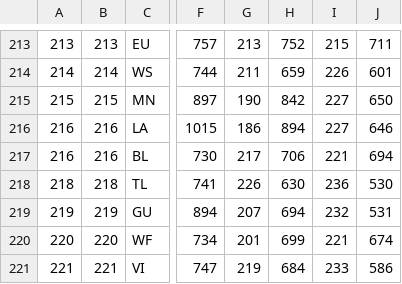
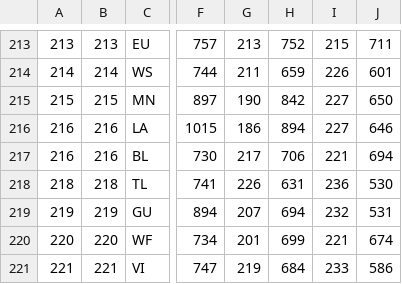
Before and after one commit to waledosunmu/worldcup-predictor, a TSV file: data/raw/elo_world.tsv, drawn as a sheet; only a part is shown, gaps mark what is left out; the diff names each change by its address in the sheet, - before the commit and + after, or states it on an @@ line.

```diff
--- a/data/raw/elo_world.tsv
+++ b/data/raw/elo_world.tsv
-H218: 630
+H218: 631
```
Also changed, not shown: 11 other files.
